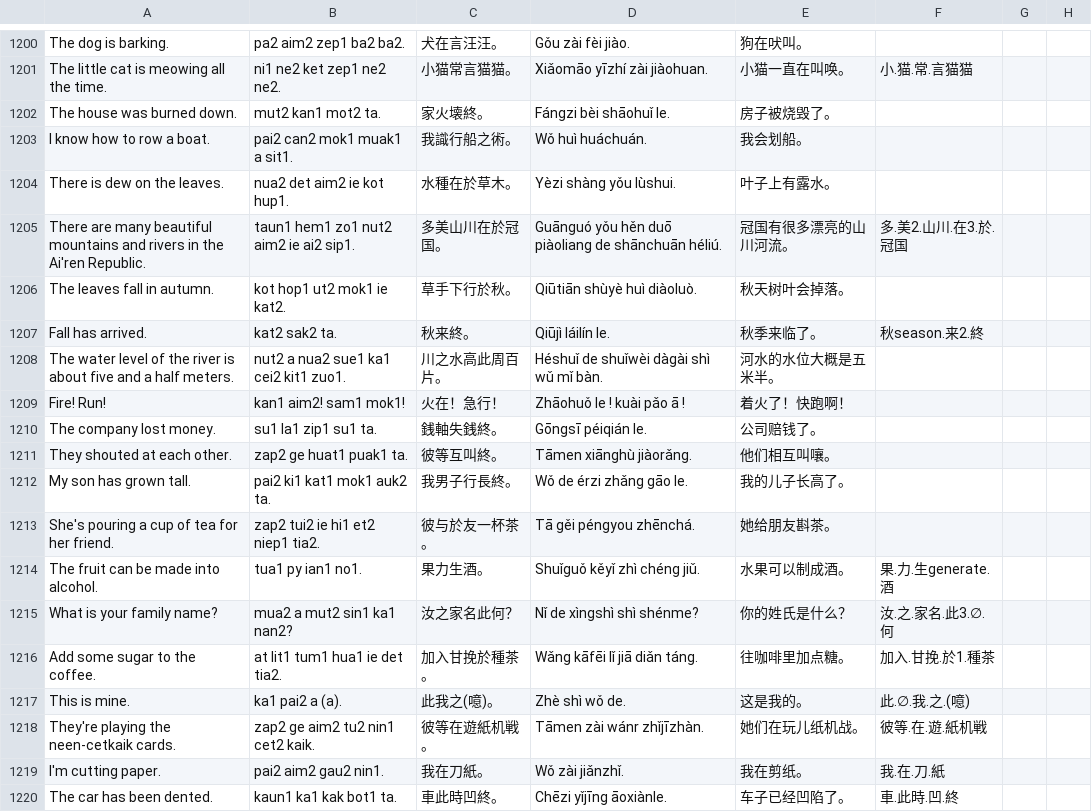
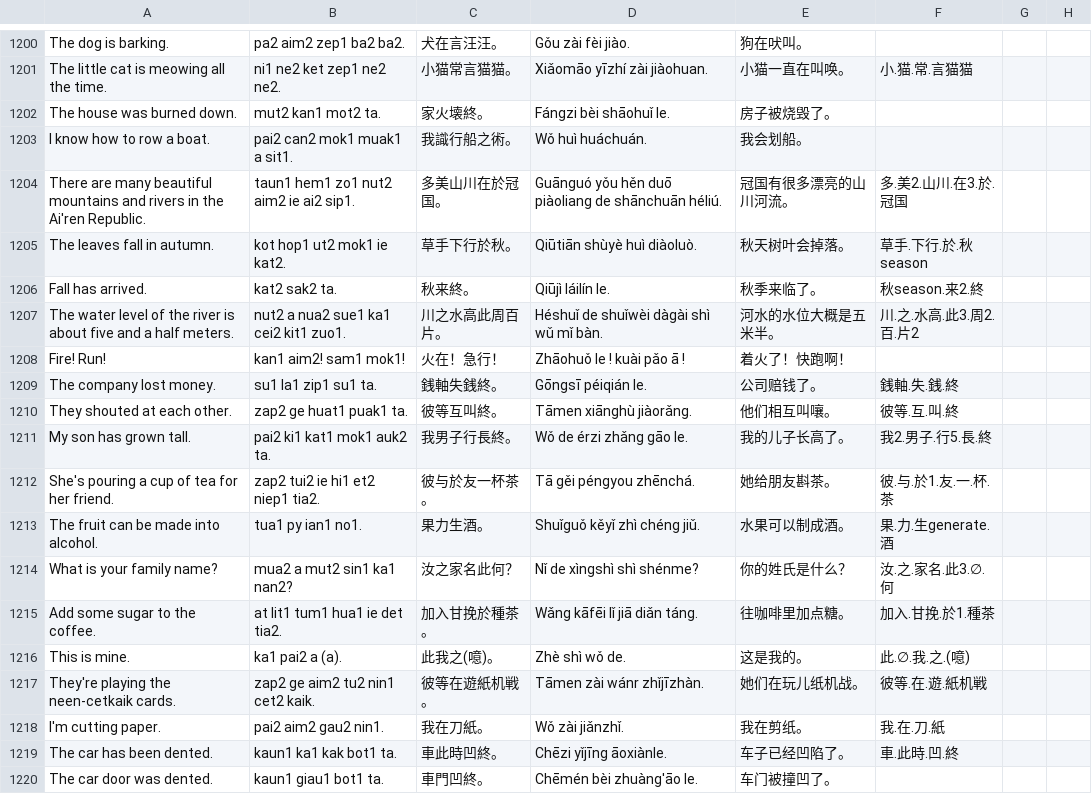
Before and after one commit to jurliyuuri/spoonfed_pekzep, a TSV file: docs/raw.tsv, drawn as a sheet; only a part is shown, gaps mark what is left out; the shorter side is filled out with more unchanged rows.

```diff
--- a/docs/raw.tsv
+++ b/docs/raw.tsv
@@ -1203,12 +1203,11 @@ The house was burned down.	mut2 kan1 mot2 ta.	家火壊終。	Fángzi bèi shāo
 I know how to row a boat.	pai2 can2 mok1 muak1 a sit1.	我識行船之術。	Wǒ huì huáchuán.	我会划船。			
-There is dew on the leaves.	nua2 det aim2 ie kot hup1.	水種在於草木。	Yèzi shàng yǒu lùshui.	叶子上有露水。			
 There are many beautiful mountains and rivers in the Ai'ren Republic.	taun1 hem1 zo1 nut2 aim2 ie ai2 sip1.	多美山川在於冠国。	Guānguó yǒu hěn duō piàoliang de shānchuān héliú.	冠国有很多漂亮的山川河流。	多.美2.山川.在3.於.冠国		
-The leaves fall in autumn.	kot hop1 ut2 mok1 ie kat2.	草手下行於秋。	Qiūtiān shùyè huì diàoluò.	秋天树叶会掉落。			
+The leaves fall in autumn.	kot hop1 ut2 mok1 ie kat2.	草手下行於秋。	Qiūtiān shùyè huì diàoluò.	秋天树叶会掉落。	草手.下行.於.秋season		
 Fall has arrived.	kat2 sak2 ta.	秋来終。	Qiūjì láilín le.	秋季来临了。	秋season.来2.終		
-The water level of the river is about five and a half meters.	nut2 a nua2 sue1 ka1 cei2 kit1 zuo1.	川之水高此周百片。	Héshuǐ de shuǐwèi dàgài shì wǔ mǐ bàn.	河水的水位大概是五米半。			
+The water level of the river is about five and a half meters.	nut2 a nua2 sue1 ka1 cei2 kit1 zuo1.	川之水高此周百片。	Héshuǐ de shuǐwèi dàgài shì wǔ mǐ bàn.	河水的水位大概是五米半。	川.之.水高.此3.周2.百.片2		
 Fire! Run!	kan1 aim2! sam1 mok1!	火在！急行！	Zhāohuǒ le ! kuài pǎo ā !	着火了！快跑啊！			
-The company lost money.	su1 la1 zip1 su1 ta.	銭軸失銭終。	Gōngsī péiqián le.	公司赔钱了。			
-They shouted at each other.	zap2 ge huat1 puak1 ta.	彼等互叫終。	Tāmen xiānghù jiàorǎng.	他们相互叫嚷。			
-My son has grown tall.	pai2 ki1 kat1 mok1 auk2 ta.	我男子行長終。	Wǒ de érzi zhǎng gāo le.	我的儿子长高了。			
-She's pouring a cup of tea for her friend.	zap2 tui2 ie hi1 et2 niep1 tia2.	彼与於友一杯茶。	Tā gěi péngyou zhēnchá.	她给朋友斟茶。			
+The company lost money.	su1 la1 zip1 su1 ta.	銭軸失銭終。	Gōngsī péiqián le.	公司赔钱了。	銭軸.失.銭.終		
+They shouted at each other.	zap2 ge huat1 puak1 ta.	彼等互叫終。	Tāmen xiānghù jiàorǎng.	他们相互叫嚷。	彼等.互.叫.終		
+My son has grown tall.	pai2 ki1 kat1 mok1 auk2 ta.	我男子行長終。	Wǒ de érzi zhǎng gāo le.	我的儿子长高了。	我2.男子.行5.長.終		
+She's pouring a cup of tea for her friend.	zap2 tui2 ie hi1 et2 niep1 tia2.	彼与於友一杯茶。	Tā gěi péngyou zhēnchá.	她给朋友斟茶。	彼.与.於1.友.一.杯.茶		
 The fruit can be made into alcohol.	tua1 py ian1 no1.	果力生酒。	Shuǐguǒ kěyǐ zhì chéng jiǔ.	水果可以制成酒。 	果.力.生generate.酒		
```
Also changed, not shown: raw/Spoonfed Pekzep - SpoonfedPekzep.tsv, raw/Spoonfed Pekzep - 語彙整理（超草案）.tsv, 39 other files.
